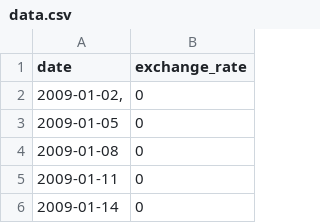
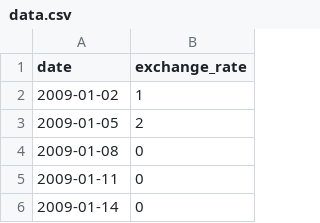
Before and after one commit to jgmaalouf/cpp_modules, a CSV file: cpp_09/ex00/data.csv, drawn as a sheet; only a part is shown.

```diff
--- a/cpp_09/ex00/data.csv
+++ b/cpp_09/ex00/data.csv
@@ -1,4 +1,4 @@
 date,exchange_rate
-"2009-01-02,",0
-2009-01-05,0
+2009-01-02,1
+2009-01-05,2
 2009-01-08,0
```
Also changed, not shown: 6 other files.
